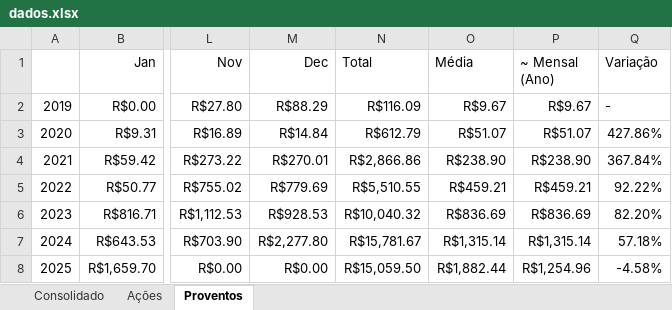
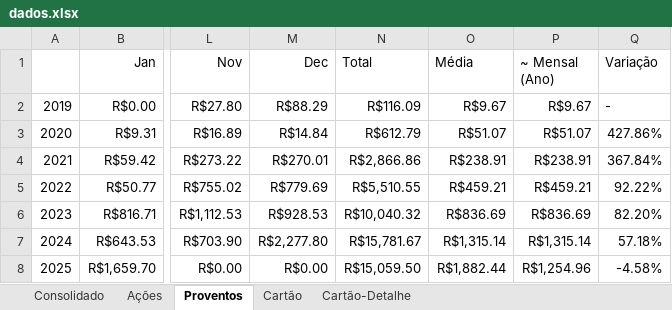
Before and after one commit to fabricioasv/gestao-financeira, an Excel workbook: dados.xlsx, sheet Proventos, drawn as a sheet; only a part is shown, gaps mark what is left out; values as stored, in another font and other column widths than the file's, no borders; charts and pictures not drawn; the diff names each change by its address in the sheet, - before the commit and + after, or states it on an @@ line.

```diff
--- a/dados.xlsx (sheet Proventos)
+++ b/dados.xlsx (sheet Proventos)
+sheet tab: Cartão
+sheet tab: Cartão-Detalhe
-O4 (Média): R$238.90
+O4 (Média): R$238.91
-P4 (~ Mensal (Ano)): R$238.90
+P4 (~ Mensal (Ano)): R$238.91
```
Also changed, not shown: sheet Consolidado, formulas that keep their value, charts or pictures, 2 other files.
